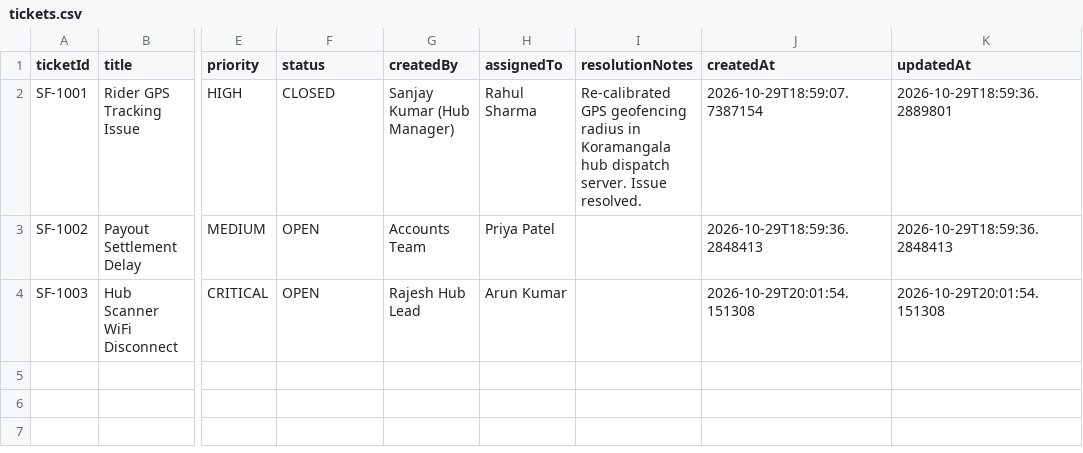
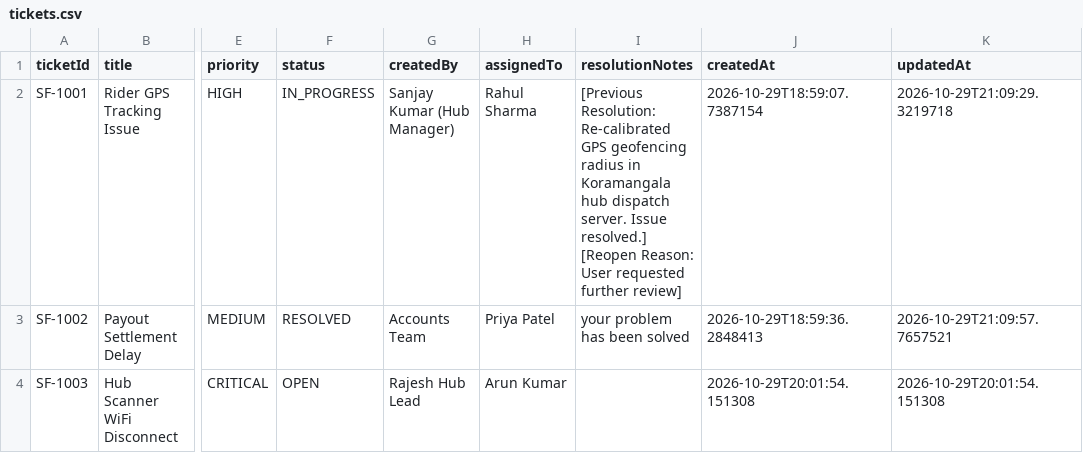
Before and after one commit to anuragacharya15/ShadowDesk, a CSV file: data/tickets.csv, drawn as a sheet; only a part is shown, gaps mark what is left out; the diff names each change by its address in the sheet, - before the commit and + after, or states it on an @@ line.

```diff
--- a/data/tickets.csv
+++ b/data/tickets.csv
-F2 (status): CLOSED
+F2 (status): IN_PROGRESS
-I2 (resolutionNotes): Re-calibrated GPS geofencing radius in Koramangala hub dispatch server. Issue resolved.
+I2 (resolutionNotes): [Previous Resolution: Re-calibrated GPS geofencing radius in Koramangala hub dispatch server. Issue resolved.] [Reopen Reason: User requested further review]
-K2 (updatedAt): 2026-10-29T18:59:36.2889801
+K2 (updatedAt): 2026-10-29T21:09:29.3219718
-F3 (status): OPEN
+F3 (status): RESOLVED
-I3 (resolutionNotes): (empty)
+I3 (resolutionNotes): your problem has been solved
-K3 (updatedAt): 2026-10-29T18:59:36.2848413
+K3 (updatedAt): 2026-10-29T21:09:57.7657521
```
Also changed, not shown: 3 other files.
